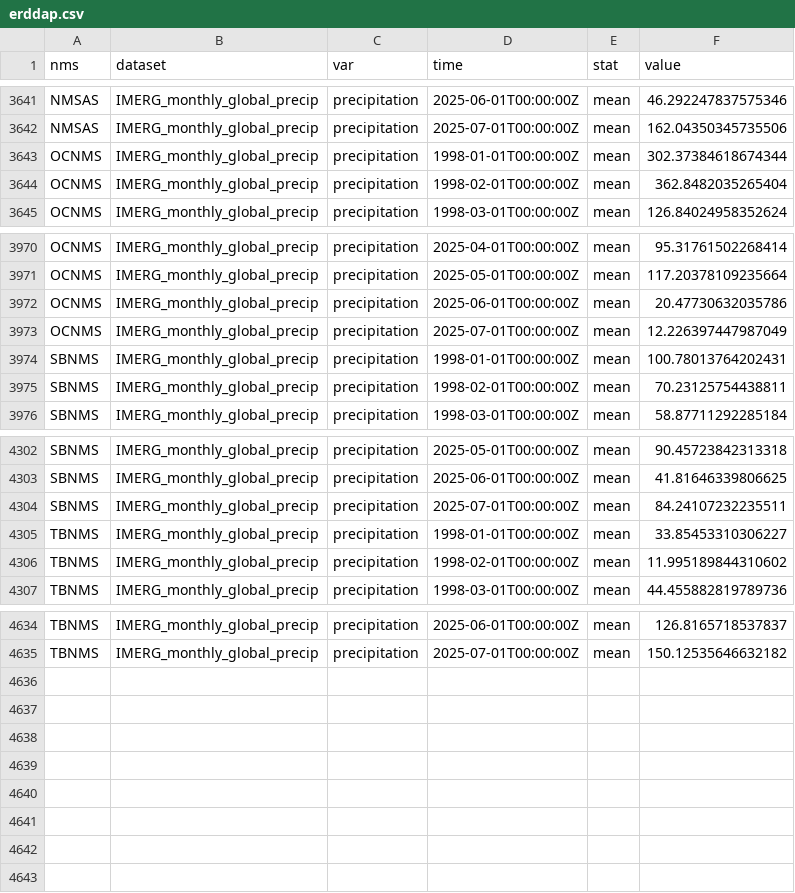
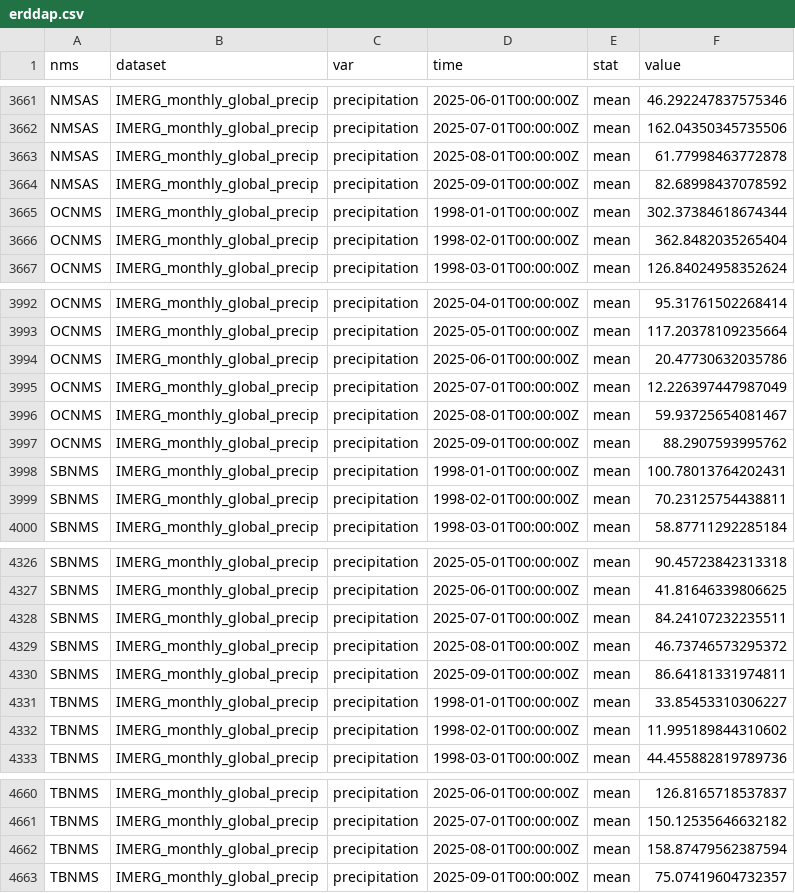
Before and after one commit to noaa-onms/eco-indicators, a CSV file: data/erddap.csv, drawn as a sheet; only a part is shown, gaps mark what is left out; the diff covers the shown part only; the diff names each change by its address in the sheet, - before the commit and + after, or states it on an @@ line.

Commit message:
precip in erddap.csv: + 2025-08-01, *09-01

```diff
--- a/data/erddap.csv
+++ b/data/erddap.csv
+row 3663: NMSAS | IMERG_monthly_global_precip | precipitation | 2025-08-01T00:00:00Z | mean | 61.77998463772878
+row 3664: NMSAS | IMERG_monthly_global_precip | precipitation | 2025-09-01T00:00:00Z | mean | 82.68998437078592
+row 3996: OCNMS | IMERG_monthly_global_precip | precipitation | 2025-08-01T00:00:00Z | mean | 59.93725654081467
+row 3997: OCNMS | IMERG_monthly_global_precip | precipitation | 2025-09-01T00:00:00Z | mean | 88.2907593995762
+row 4329: SBNMS | IMERG_monthly_global_precip | precipitation | 2025-08-01T00:00:00Z | mean | 46.73746573295372
+row 4330: SBNMS | IMERG_monthly_global_precip | precipitation | 2025-09-01T00:00:00Z | mean | 86.64181331974811
+row 4662: TBNMS | IMERG_monthly_global_precip | precipitation | 2025-08-01T00:00:00Z | mean | 158.87479562387594
+row 4663: TBNMS | IMERG_monthly_global_precip | precipitation | 2025-09-01T00:00:00Z | mean | 75.07419604732357
```
Also changed, not shown: 20 added rows elsewhere in this file, 1 other file.
